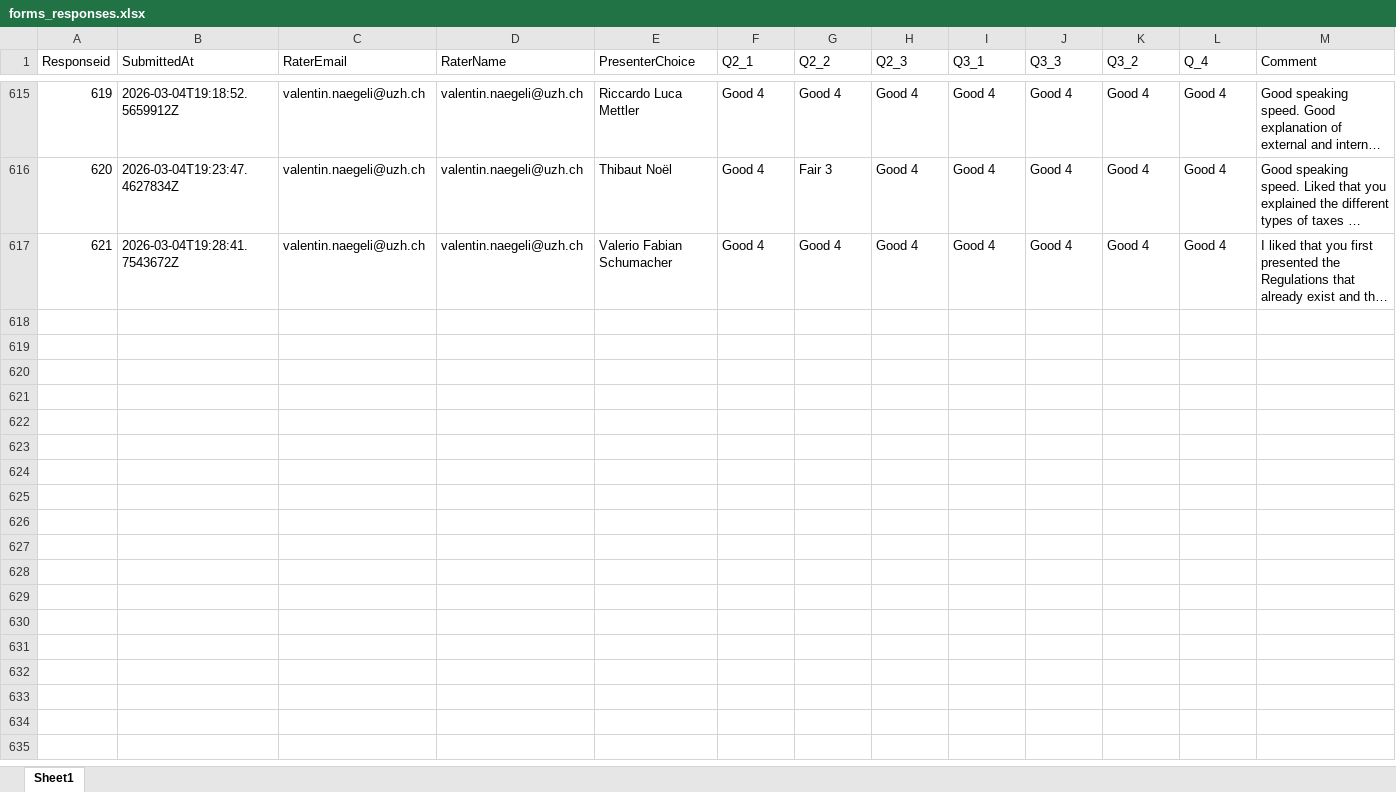
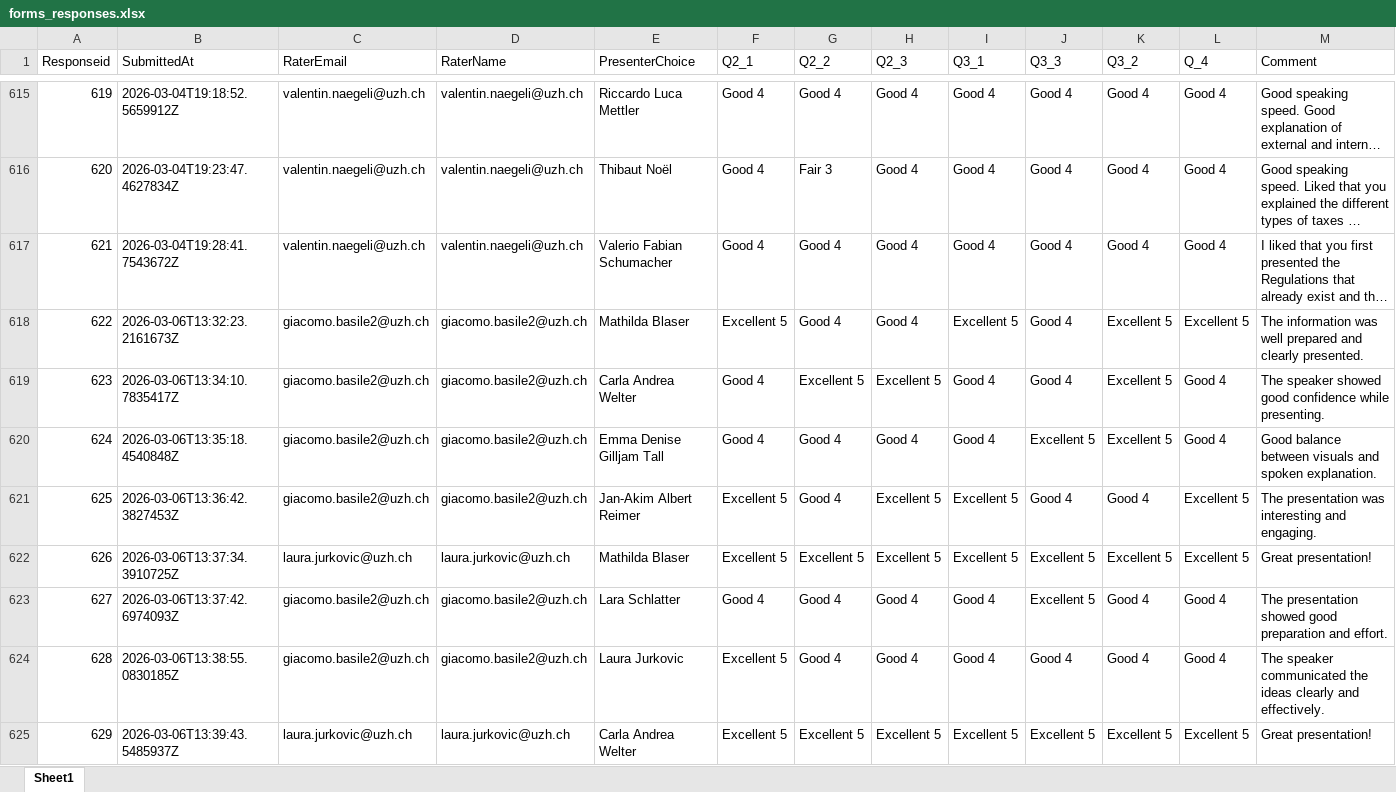
Before and after one commit to RenjieCui/Peer-Grading-Repo-archived, an Excel workbook: PeerGrading/Input/form_exports/forms_responses.xlsx, sheet Sheet1, drawn as a sheet; only a part is shown, gaps mark what is left out; long unchanged cells end in …; values as stored, in another font and other column widths than the file's, no borders; table styles not drawn; rows hold the shown columns only; the diff covers the shown part only; the diff names each change by its address in the sheet, - before the commit and + after, or states it on an @@ line.

```diff
--- a/PeerGrading/Input/form_exports/forms_responses.xlsx (sheet Sheet1)
+++ b/PeerGrading/Input/form_exports/forms_responses.xlsx (sheet Sheet1)
+row 618: 622 | 2026-03-06T13:32:23.2161673Z | giacomo.basile2@uzh.ch | giacomo.basile2@uzh.ch | Mathilda Blaser | Excellent 5 | Good 4 | Good 4 | Excellent 5 | Good 4 | Excellent 5 | Excellent 5 | The information was well prepared and clearly presented.
+row 619: 623 | 2026-03-06T13:34:10.7835417Z | giacomo.basile2@uzh.ch | giacomo.basile2@uzh.ch | Carla Andrea Welter | Good 4 | Excellent 5 | Excellent 5 | Good 4 | Good 4 | Excellent 5 | Good 4 | The speaker showed good confidence while presenting.
+row 620: 624 | 2026-03-06T13:35:18.4540848Z | giacomo.basile2@uzh.ch | giacomo.basile2@uzh.ch | Emma Denise Gilljam Tall | Good 4 | Good 4 | Good 4 | Good 4 | Excellent 5 | Excellent 5 | Good 4 | Good balance between visuals and spoken explanation.
+row 621: 625 | 2026-03-06T13:36:42.3827453Z | giacomo.basile2@uzh.ch | giacomo.basile2@uzh.ch | Jan-Akim Albert Reimer | Excellent 5 | Good 4 | Excellent 5 | Excellent 5 | Good 4 | Good 4 | Excellent 5 | The presentation was interesting and engaging.
+row 622: 626 | 2026-03-06T13:37:34.3910725Z | laura.jurkovic@uzh.ch | laura.jurkovic@uzh.ch | Mathilda Blaser | Excellent 5 | Excellent 5 | Excellent 5 | Excellent 5 | Excellent 5 | Excellent 5 | Excellent 5 | Great presentation!
+row 623: 627 | 2026-03-06T13:37:42.6974093Z | giacomo.basile2@uzh.ch | giacomo.basile2@uzh.ch | Lara Schlatter | Good 4 | Good 4 | Good 4 | Good 4 | Excellent 5 | Good 4 | Good 4 | The presentation showed good preparation and effort.
+row 624: 628 | 2026-03-06T13:38:55.0830185Z | giacomo.basile2@uzh.ch | giacomo.basile2@uzh.ch | Laura Jurkovic | Excellent 5 | Good 4 | Good 4 | Good 4 | Good 4 | Good 4 | Good 4 | The speaker communicated the ideas clearly and effectively.
+row 625: 629 | 2026-03-06T13:39:43.5485937Z | laura.jurkovic@uzh.ch | laura.jurkovic@uzh.ch | Carla Andrea Welter | Excellent 5 | Excellent 5 | Excellent 5 | Excellent 5 | Excellent 5 | Excellent 5 | Excellent 5 | Great presentation!
```
Also changed, not shown: 7 added rows elsewhere in this sheet, 16 other files.
